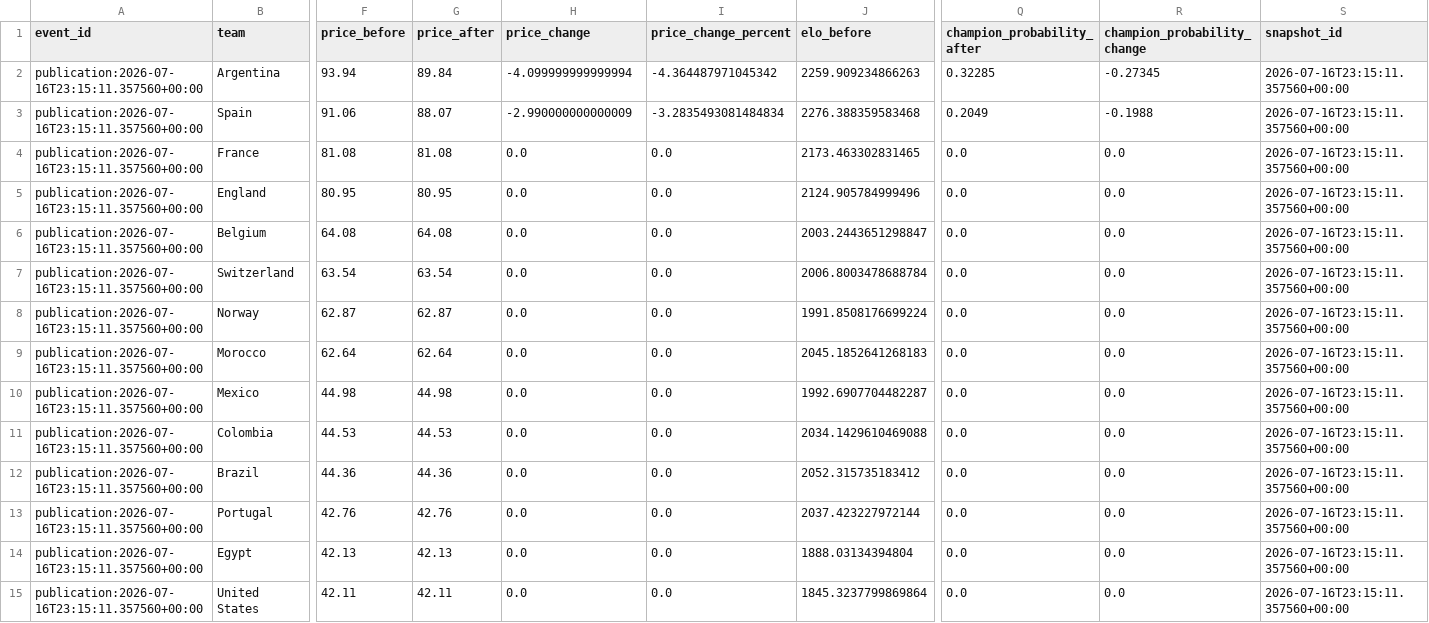
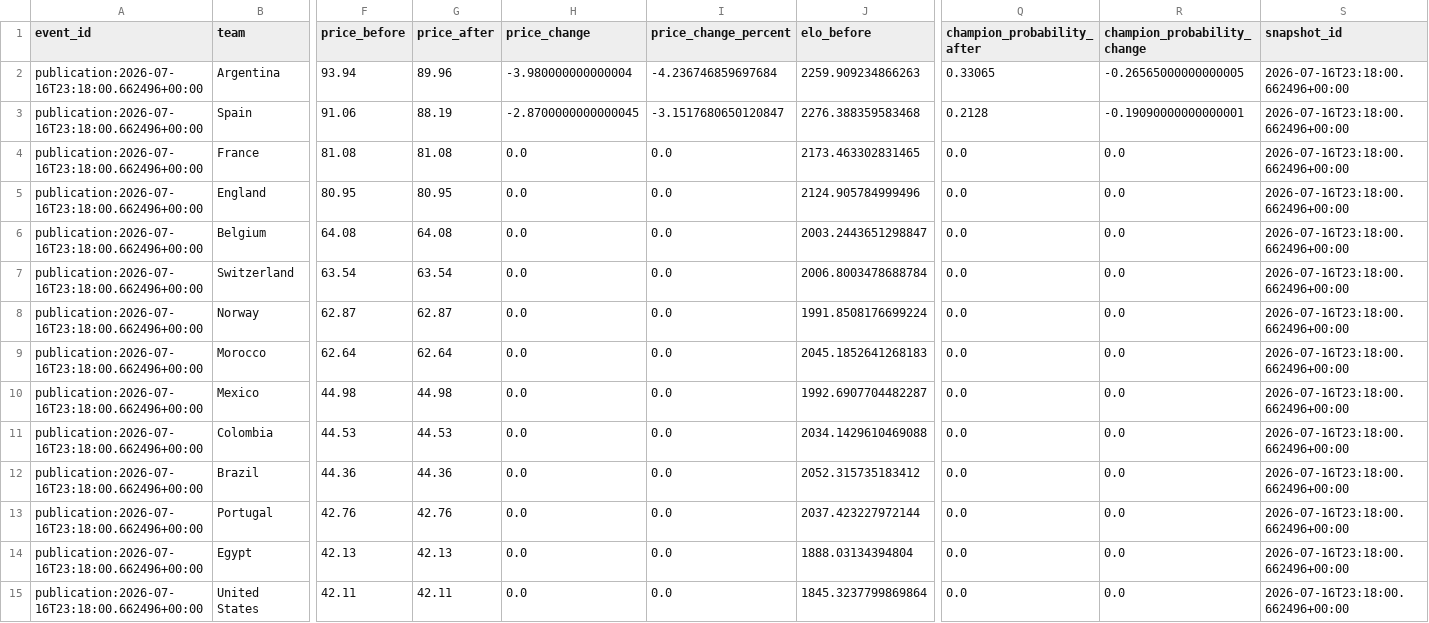
Before and after one commit to hayalows/cupmarket-2026, a CSV file: data/market_movements_latest.csv, drawn as a sheet; only a part is shown, gaps mark what is left out; the diff covers the shown part only; the diff names each change by its address in the sheet, - before the commit and + after, or states it on an @@ line.

```diff
--- a/data/market_movements_latest.csv
+++ b/data/market_movements_latest.csv
-A2:A15 (event_id): publication:2026-07-16T23:15:11.357560+00:00
+A2:A15 (event_id): publication:2026-07-16T23:18:00.662496+00:00
-G2 (price_after): 89.84
+G2 (price_after): 89.96
-H2 (price_change): -4.099999999999994
+H2 (price_change): -3.980000000000004
-I2 (price_change_percent): -4.364487971045342
+I2 (price_change_percent): -4.236746859697684
-Q2 (champion_probability_after): 0.32285
+Q2 (champion_probability_after): 0.33065
-R2 (champion_probability_change): -0.27345
+R2 (champion_probability_change): -0.26565000000000005
-S2:S15 (snapshot_id): 2026-07-16T23:15:11.357560+00:00
+S2:S15 (snapshot_id): 2026-07-16T23:18:00.662496+00:00
-G3 (price_after): 88.07
+G3 (price_after): 88.19
-H3 (price_change): -2.990000000000009
+H3 (price_change): -2.8700000000000045
-I3 (price_change_percent): -3.2835493081484834
+I3 (price_change_percent): -3.1517680650120847
-Q3 (champion_probability_after): 0.2049
+Q3 (champion_probability_after): 0.2128
-R3 (champion_probability_change): -0.1988
+R3 (champion_probability_change): -0.19090000000000001
```
Also changed, not shown: 68 edited cells elsewhere in this file, data/adaptive_ratings_latest.csv, data/round_32_opponent_probabilities_latest.csv, 14 other files.
